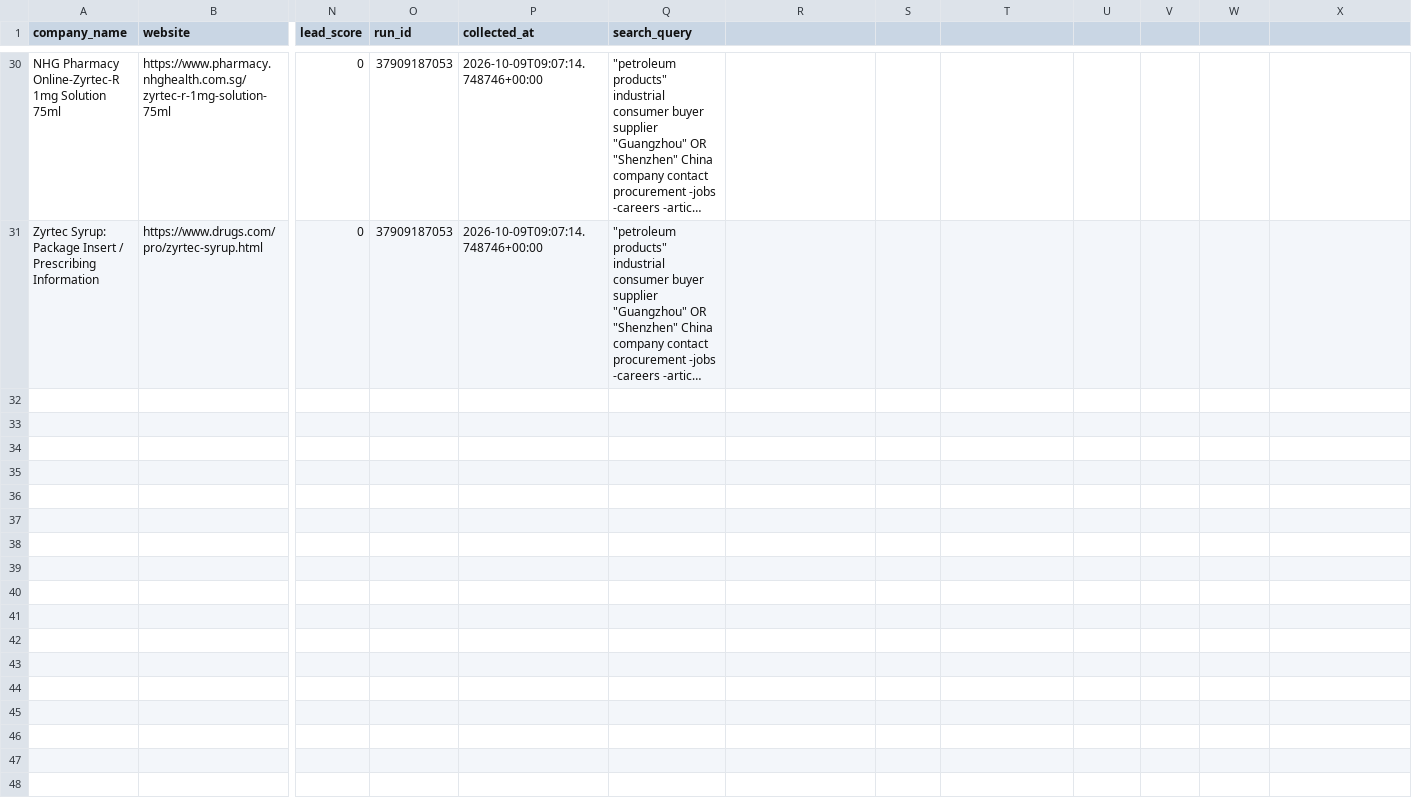
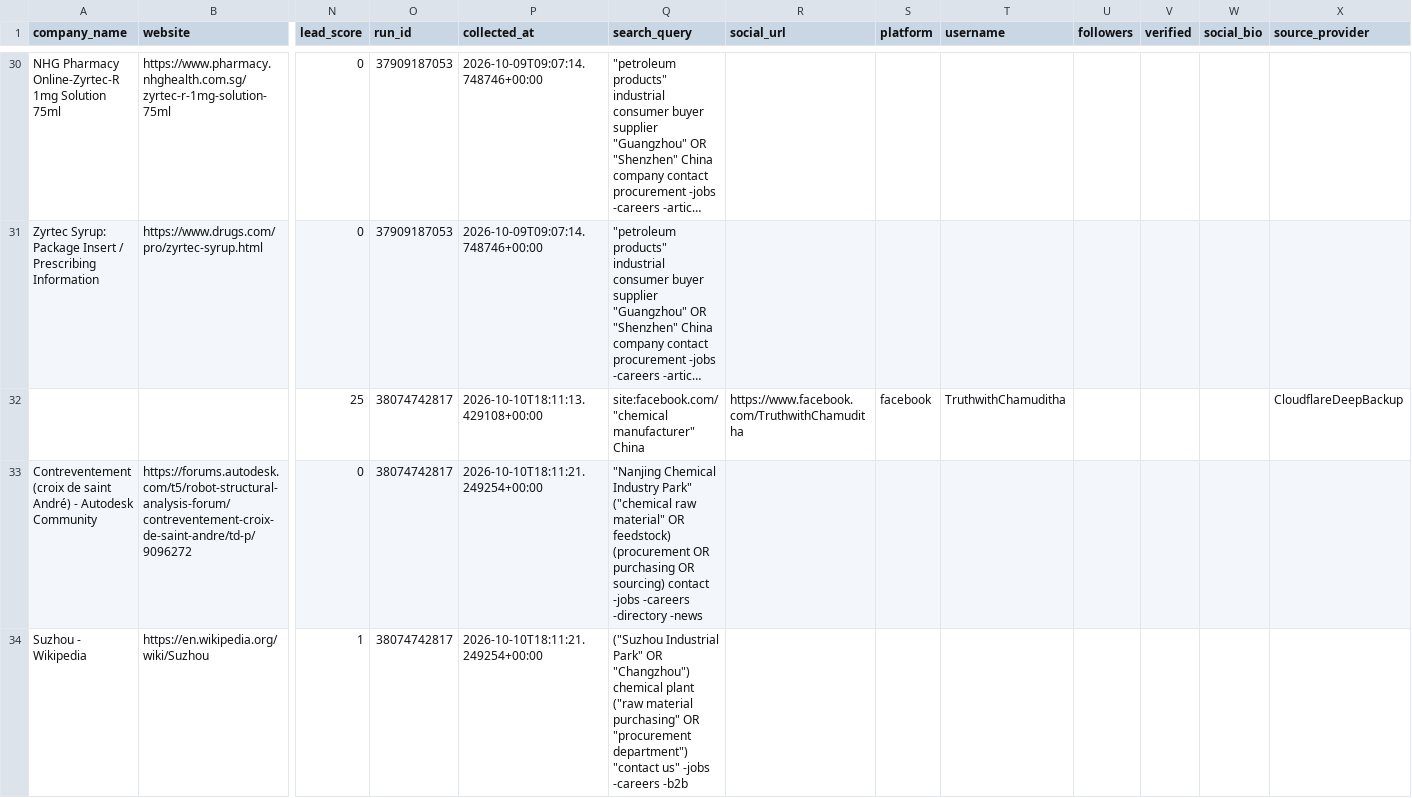
Before and after one commit to GLOBALI90/daily-automation, a CSV file: data/leads.csv, drawn as a sheet; only a part is shown, gaps mark what is left out; long unchanged cells end in …; rows hold the shown columns only; the diff covers the shown part only; the diff names each change by its address in the sheet, - before the commit and + after, or states it on an @@ line.

```diff
--- a/data/leads.csv
+++ b/data/leads.csv
-R1: (empty)
+R1: social_url
-S1: (empty)
+S1: platform
-T1: (empty)
+T1: username
-U1: (empty)
+U1: followers
-V1: (empty)
+V1: verified
-W1: (empty)
+W1: social_bio
-X1: (empty)
+X1: source_provider
+row 32:  |  | 25 | 38074742817 | 2026-10-10T18:11:13.429108+00:00 | site:facebook.com/ "chemical manufacturer" China | https://www.facebook.com/TruthwithChamuditha | facebook | TruthwithChamuditha |  |  |  | CloudflareDeepBackup
+row 33: Contreventement (croix de saint André) - Autodesk Community | https://forums.autodesk.com/t5/robot-structural-analysis-forum/contreventement-croix-de-saint-andre/td-p/9096272 | 0 | 38074742817 | 2026-10-10T18:11:21.249254+00:00 | "Nanjing Chemical Industry Park" ("chemical raw material" OR feedstock) (procurement OR purchasing OR sourcing) contact -jobs -careers -directory -news
+row 34: Suzhou - Wikipedia | https://en.wikipedia.org/wiki/Suzhou | 1 | 38074742817 | 2026-10-10T18:11:21.249254+00:00 | ("Suzhou Industrial Park" OR "Changzhou") chemical plant ("raw material purchasing" OR "procurement department") "contact us" -jobs -careers -b2b
```
Also changed, not shown: 6 added rows elsewhere in this file, 1 other file.
